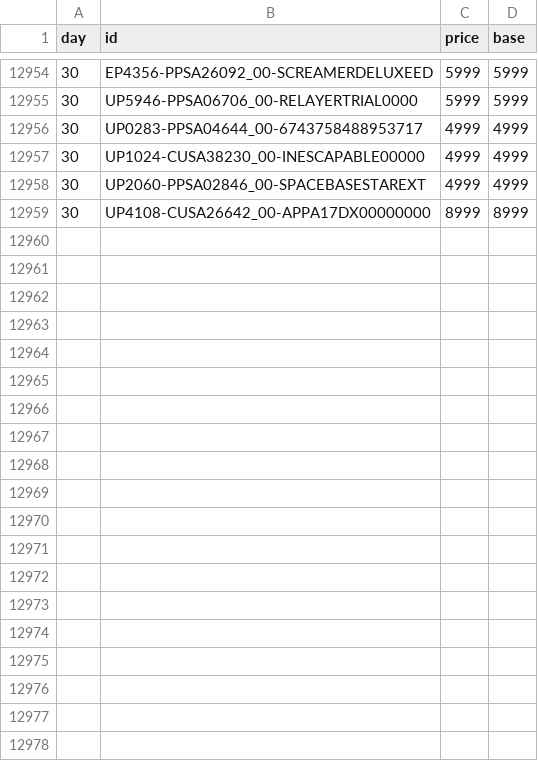
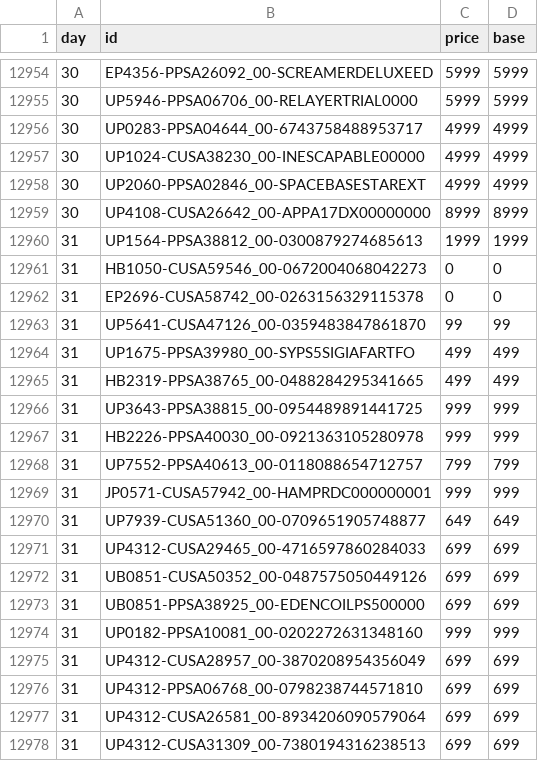
Before and after one commit to mheidari98/new-game-plus, a CSV file: prices/2026/10.csv, drawn as a sheet; only a part is shown, gaps mark what is left out; the diff covers the shown part only; the diff names each change by its address in the sheet, - before the commit and + after, or states it on an @@ line.

```diff
--- a/prices/2026/10.csv
+++ b/prices/2026/10.csv
+row 12960: 31 | UP1564-PPSA38812_00-0300879274685613 | 1999 | 1999
+row 12961: 31 | HB1050-CUSA59546_00-0672004068042273 | 0 | 0
+row 12962: 31 | EP2696-CUSA58742_00-0263156329115378 | 0 | 0
+row 12963: 31 | UP5641-CUSA47126_00-0359483847861870 | 99 | 99
+row 12964: 31 | UP1675-PPSA39980_00-SYPS5SIGIAFARTFO | 499 | 499
+row 12965: 31 | HB2319-PPSA38765_00-0488284295341665 | 499 | 499
+row 12966: 31 | UP3643-PPSA38815_00-0954489891441725 | 999 | 999
+row 12967: 31 | HB2226-PPSA40030_00-0921363105280978 | 999 | 999
+row 12968: 31 | UP7552-PPSA40613_00-0118088654712757 | 799 | 799
+row 12969: 31 | JP0571-CUSA57942_00-HAMPRDC000000001 | 999 | 999
+row 12970: 31 | UP7939-CUSA51360_00-0709651905748877 | 649 | 649
+row 12971: 31 | UP4312-CUSA29465_00-4716597860284033 | 699 | 699
+row 12972: 31 | UB0851-CUSA50352_00-0487575050449126 | 699 | 699
+row 12973: 31 | UB0851-PPSA38925_00-EDENCOILPS500000 | 699 | 699
+row 12974: 31 | UP0182-PPSA10081_00-0202272631348160 | 999 | 999
+row 12975: 31 | UP4312-CUSA28957_00-3870208954356049 | 699 | 699
+row 12976: 31 | UP4312-PPSA06768_00-0798238744571810 | 699 | 699
+row 12977: 31 | UP4312-CUSA26581_00-8934206090579064 | 699 | 699
+row 12978: 31 | UP4312-CUSA31309_00-7380194316238513 | 699 | 699
```
Also changed, not shown: 28 added rows elsewhere in this file, 1 other file.
